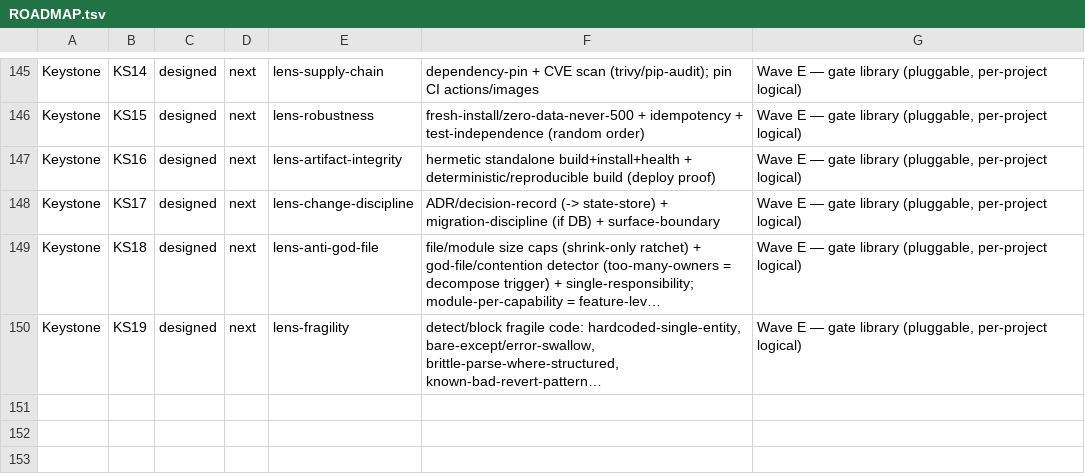
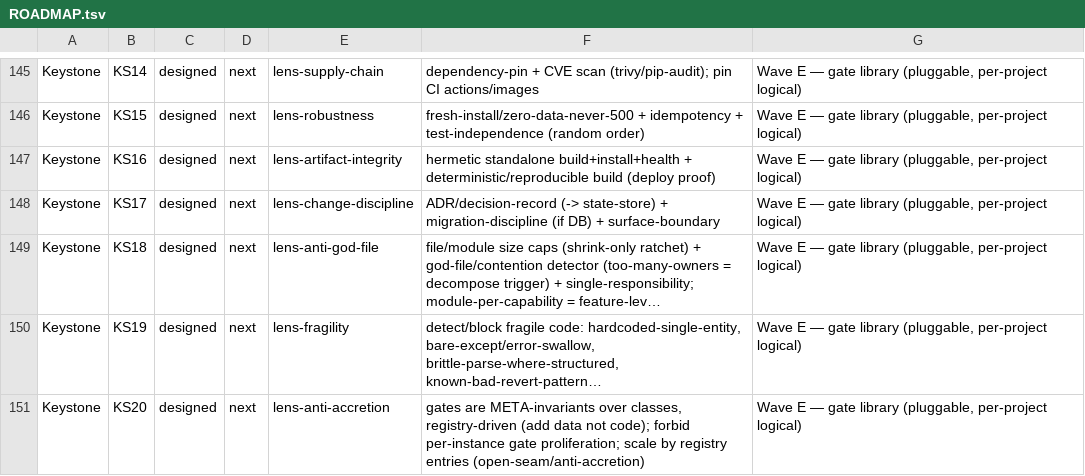
Before and after one commit to SLOP-Platform/charon, a TSV file: fleet/state/ROADMAP.tsv, drawn as a sheet; only a part is shown, gaps mark what is left out; long unchanged cells end in …; the diff names each change by its address in the sheet, - before the commit and + after, or states it on an @@ line.

```diff
--- a/fleet/state/ROADMAP.tsv
+++ b/fleet/state/ROADMAP.tsv
+row 151: Keystone | KS20 | designed | next | lens-anti-accretion | gates are META-invariants over classes, registry-driven (add data not code); forbid per-instance gate proliferation; scale by registry entries (open-seam/anti-accretion) | Wave E — gate library (pluggable, per-project logical)
```
